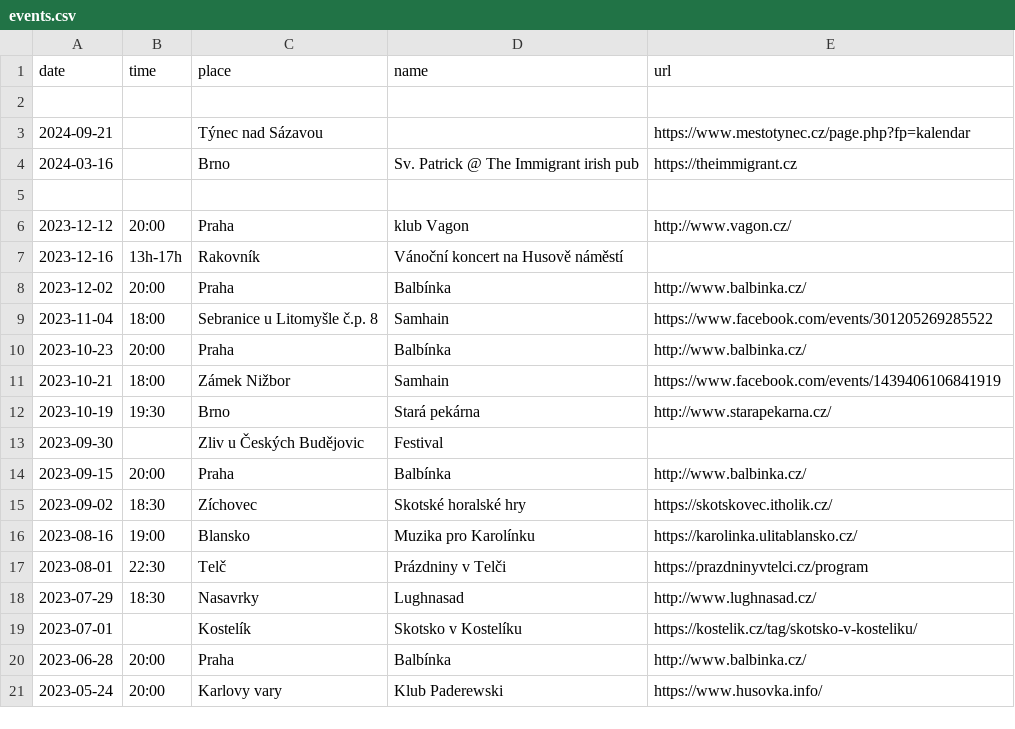
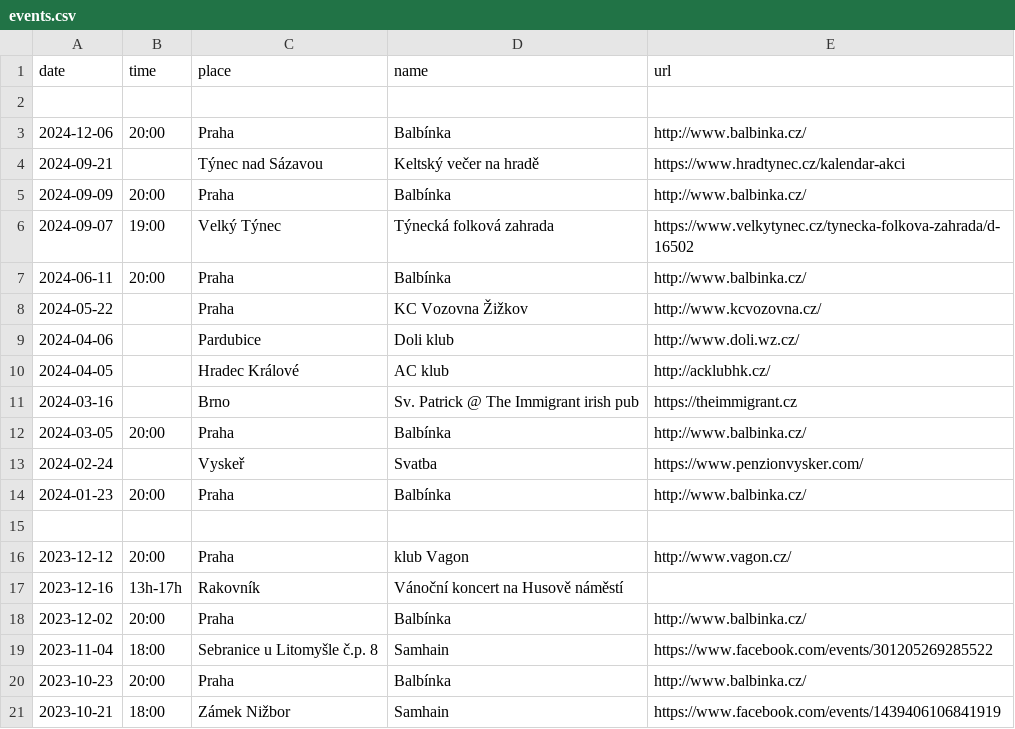
Before and after one commit to davrys/rira-web-jekyll, a CSV file: _data/events.csv, drawn as a sheet; only a part is shown; the shorter side is filled out with more unchanged rows.

```diff
--- a/_data/events.csv
+++ b/_data/events.csv
@@ -2,4 +2,14 @@ date,time,place,name,url
 
-2024-09-21,,Týnec nad Sázavou,,https://www.mestotynec.cz/page.php?fp=kalendar
+2024-12-06,20:00,Praha,Balbínka,http://www.balbinka.cz/
+2024-09-21,,Týnec nad Sázavou,Keltský večer na hradě,https://www.hradtynec.cz/kalendar-akci
+2024-09-09,20:00,Praha,Balbínka,http://www.balbinka.cz/
+2024-09-07,19:00,Velký Týnec,Týnecká folková zahrada,https://www.velkytynec.cz/tynecka-folkova-zahrada/d-16502
+2024-06-11,20:00,Praha,Balbínka,http://www.balbinka.cz/
+2024-05-22,,Praha,KC Vozovna Žižkov,http://www.kcvozovna.cz/
+2024-04-06,,Pardubice,Doli klub,http://www.doli.wz.cz/
+2024-04-05,,Hradec Králové,AC klub,http://acklubhk.cz/
 2024-03-16,,Brno,Sv. Patrick @ The Immigrant irish pub, https://theimmigrant.cz
+2024-03-05,20:00,Praha,Balbínka,http://www.balbinka.cz/
+2024-02-24,,Vyskeř,Svatba,https://www.penzionvysker.com/
+2024-01-23,20:00,Praha,Balbínka,http://www.balbinka.cz/
 
```
Also changed, not shown: 3 other files.
